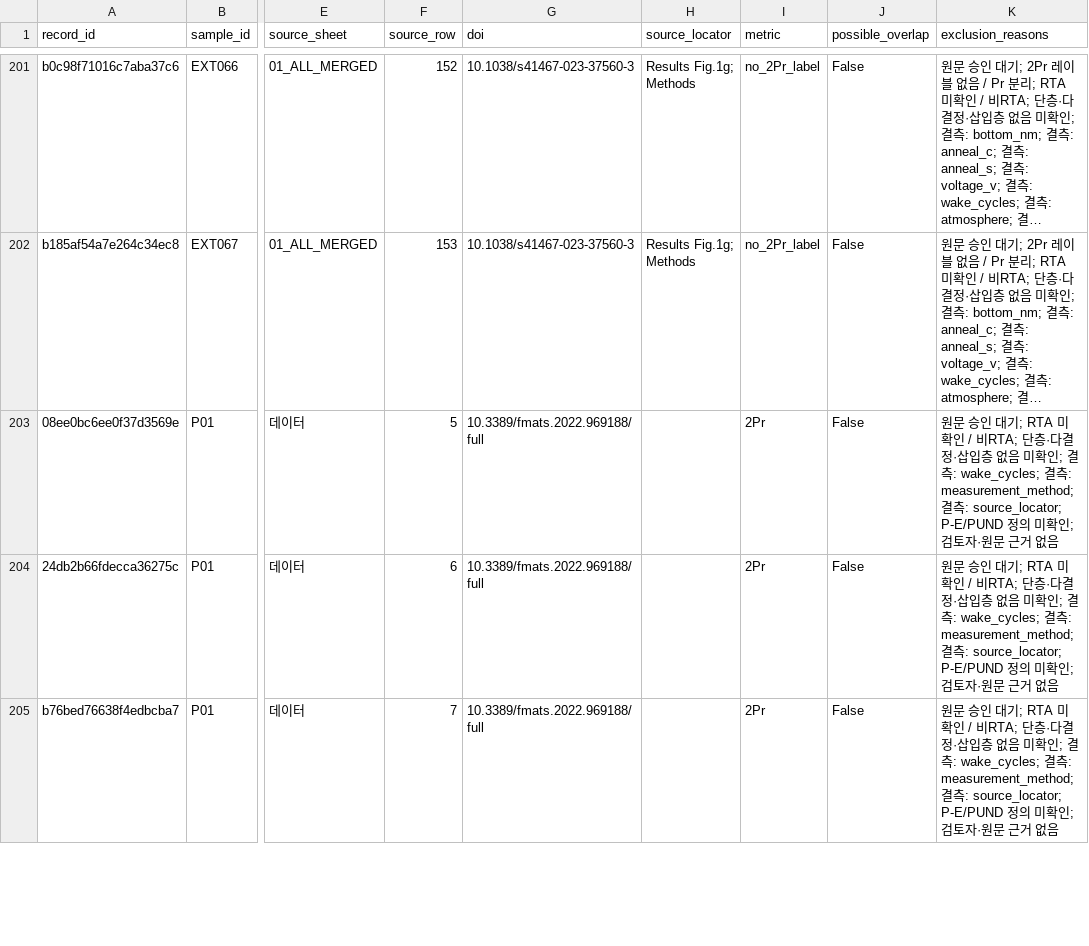
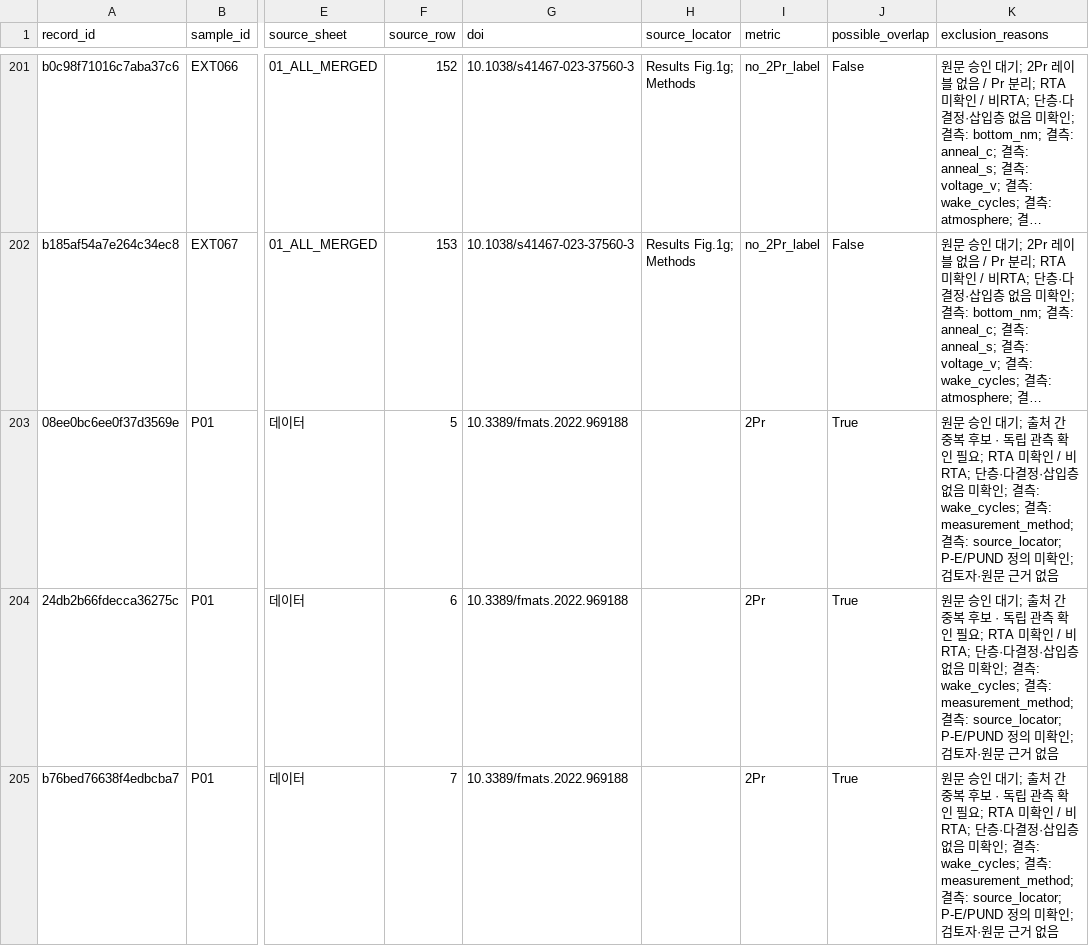
Before and after one commit to qotnsdyd19-ux/-, a CSV file: docs/review_queue.csv, drawn as a sheet; only a part is shown, gaps mark what is left out; long unchanged cells end in …; the diff covers the shown part only; the diff names each change by its address in the sheet, - before the commit and + after, or states it on an @@ line.

```diff
--- a/docs/review_queue.csv
+++ b/docs/review_queue.csv
-G203:G205 (doi): 10.3389/fmats.2022.969188/full
+G203:G205 (doi): 10.3389/fmats.2022.969188
-J203:J205 (possible_overlap): False
+J203:J205 (possible_overlap): True
-K203:K205 (exclusion_reasons): …대기; RTA 미확인…
+K203:K205 (exclusion_reasons): …대기; 출처 간 중복 후보 · 독립 관측 확인 필요; RTA 미확인…
```
Also changed, not shown: 17 edited cells elsewhere in this file, data/normalized.csv, docs/normalized.csv, 34 other files.
